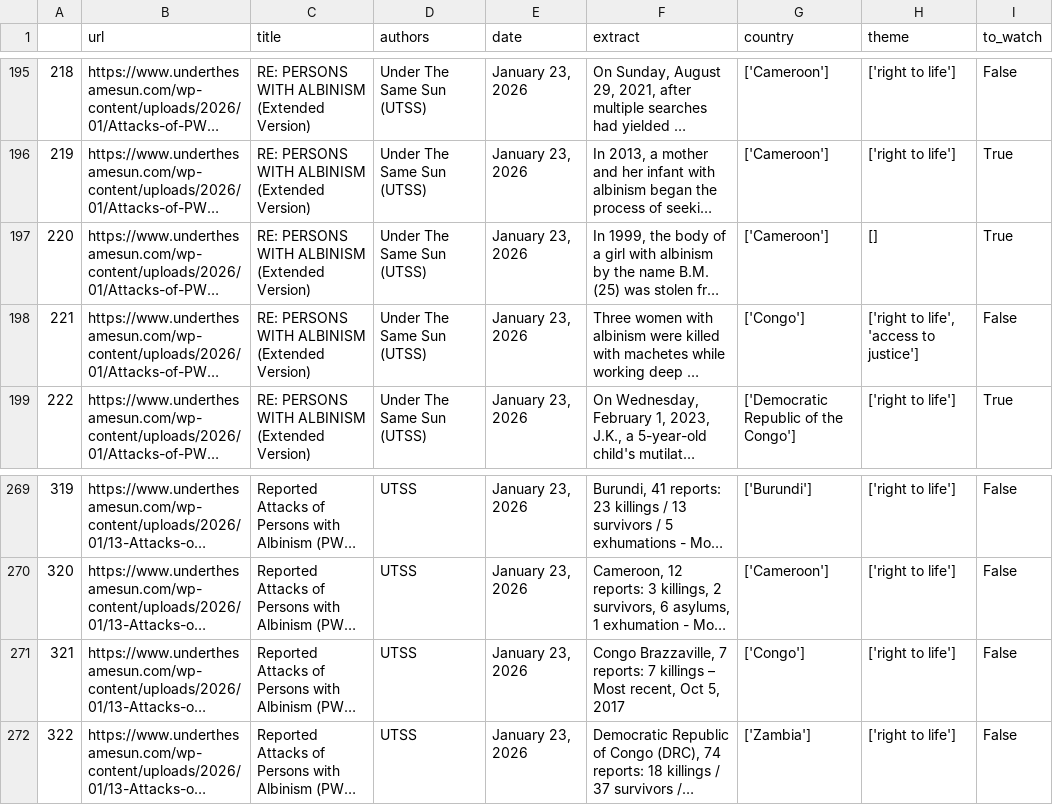
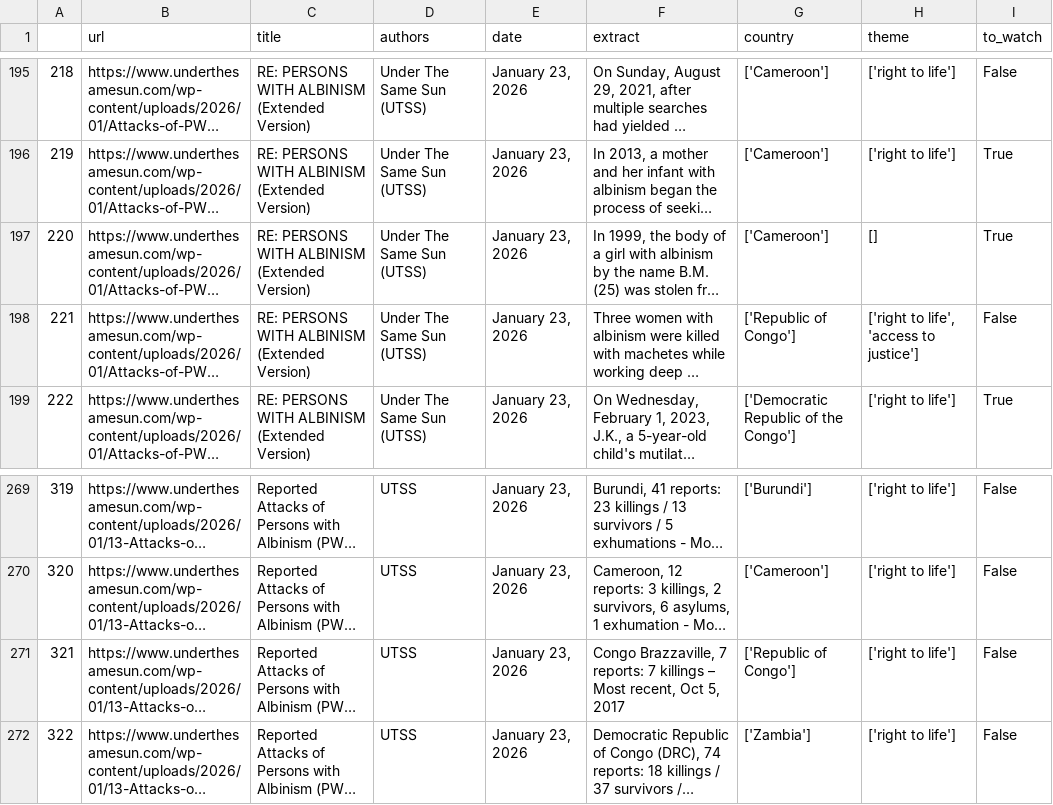
Before and after one commit to eliiiiiiiiise/dissertation, a CSV file: data/full_cleaned_dataset.csv, drawn as a sheet; only a part is shown, gaps mark what is left out; long unchanged cells end in …; the diff names each change by its address in the sheet, - before the commit and + after, or states it on an @@ line.

Commit message:
updated data file

```diff
--- a/data/full_cleaned_dataset.csv
+++ b/data/full_cleaned_dataset.csv
-G198 (country): ['Congo']
+G198 (country): ['Republic of Congo']
-G271 (country): ['Congo']
+G271 (country): ['Republic of Congo']
```
